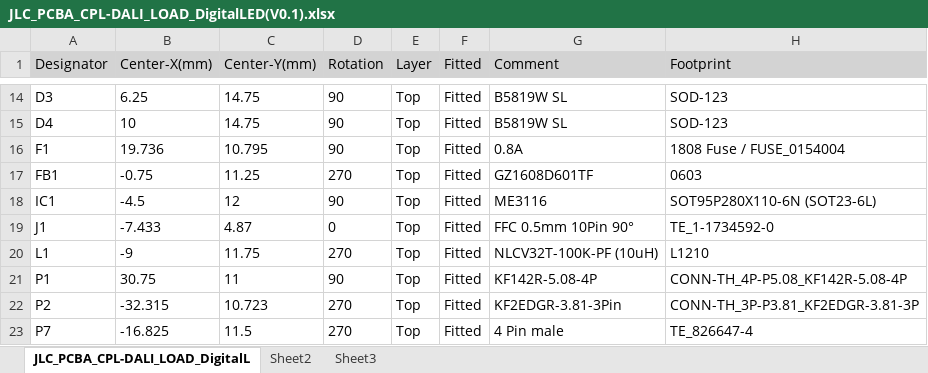
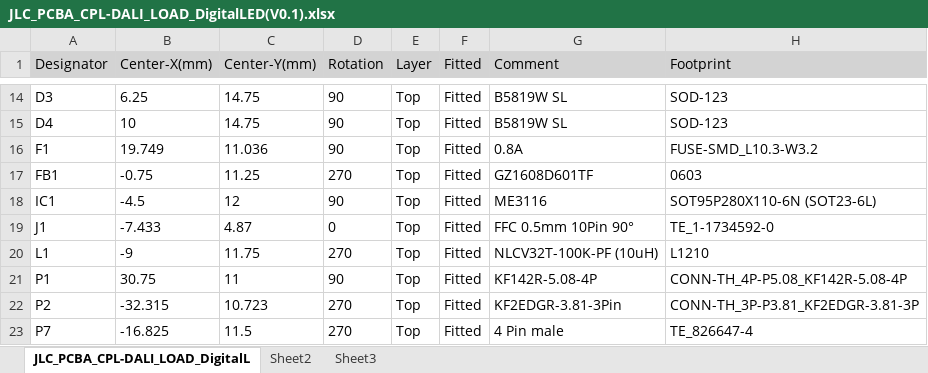
Before and after one commit to cad435/OpenDALI_EVG, an Excel workbook: Hardware/DALI_Load_250W_DigitalLED/JLC_PCBA_CPL-DALI_LOAD_DigitalLED(V0.1).xlsx, sheet JLC_PCBA_CPL-DALI_LOAD_DigitalL, drawn as a sheet; only a part is shown, gaps mark what is left out; values as stored, in another font and other column widths than the file's, no borders; the diff names each change by its address in the sheet, - before the commit and + after, or states it on an @@ line.

```diff
--- a/Hardware/DALI_Load_250W_DigitalLED/JLC_PCBA_CPL-DALI_LOAD_DigitalLED(V0.1).xlsx (sheet JLC_PCBA_CPL-DALI_LOAD_DigitalL)
+++ b/Hardware/DALI_Load_250W_DigitalLED/JLC_PCBA_CPL-DALI_LOAD_DigitalLED(V0.1).xlsx (sheet JLC_PCBA_CPL-DALI_LOAD_DigitalL)
-B16 (Center-X(mm)): 19.736
+B16 (Center-X(mm)): 19.749
-C16 (Center-Y(mm)): 10.795
+C16 (Center-Y(mm)): 11.036
-H16 (Footprint): 1808 Fuse / FUSE_0154004
+H16 (Footprint): FUSE-SMD_L10.3-W3.2
```
Also changed, not shown: Hardware/DALI_Load_250W_DigitalLED/JLC_PCBA_BOM-DALI_LOAD_DigitalLED(V0.1).xlsx, 8 other files.
